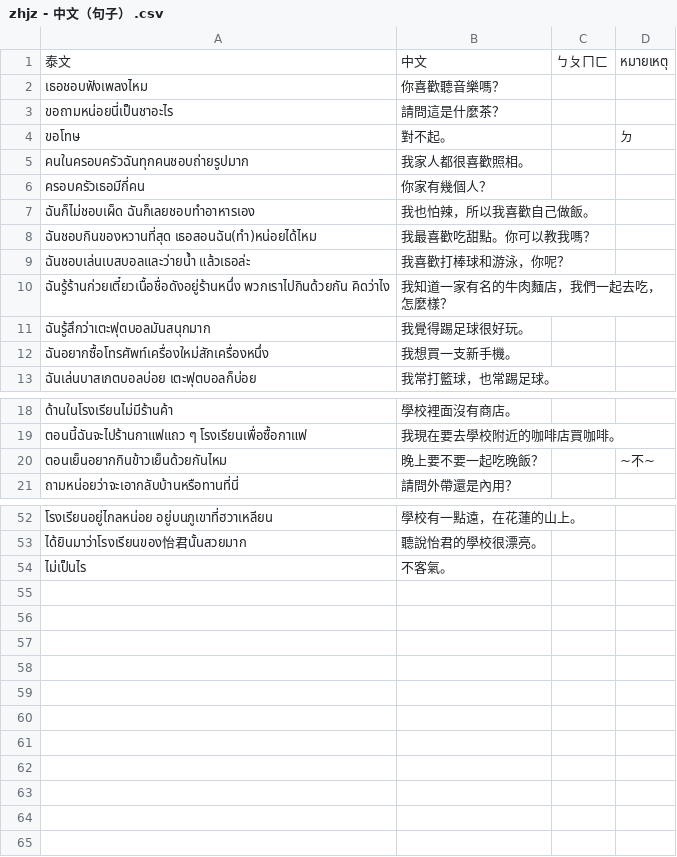
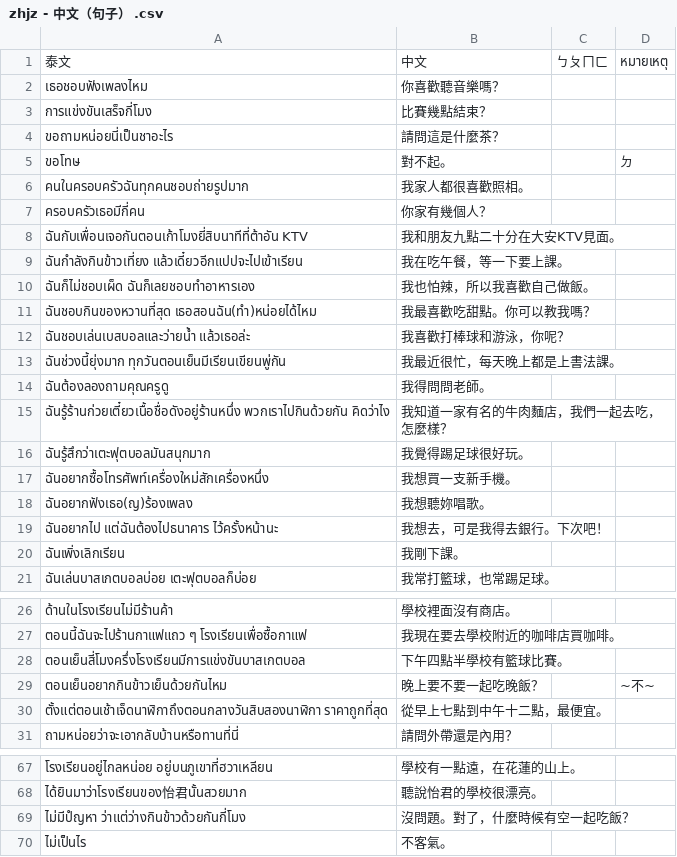
Before and after one commit to ponlawat-w/anki-collection, a CSV file: zhjz - 中文（句子） .csv, drawn as a sheet; only a part is shown, gaps mark what is left out; the diff covers the shown part only.

```diff
--- a/zhjz - 中文（句子） .csv
+++ b/zhjz - 中文（句子） .csv
@@ -2,2 +2,3 @@
 " เธอชอบฟังเพลงไหม",你喜歡聽音樂嗎？,,
+การแข่งขันเสร็จกี่โมง,比賽幾點結束？,,
 ขอถามหน่อยนี่เป็นชาอะไร,請問這是什麼茶？,,
@@ -6,2 +7,4 @@
 ครอบครัวเธอมีกี่คน,你家有幾個人？,,
+ฉันกับเพื่อนเจอกันตอนเก้าโมงยี่สิบนาทีที่ต้าอัน KTV,我和朋友九點二十分在大安KTV見面。,,
+ฉันกำลังกินข้าวเที่ยง แล้วเดี๋ยวอีกแปปจะไปเข้าเรียน,我在吃午餐，等一下要上課。,,
 ฉันก็ไม่ชอบเผ็ด ฉันก็เลยชอบทำอาหารเอง,我也怕辣，所以我喜歡自己做飯。,,
@@ -9,2 +12,4 @@
 ฉันชอบเล่นเบสบอลและว่ายน้ำ แล้วเธอล่ะ,我喜歡打棒球和游泳，你呢？,,
+ฉันช่วงนี้ยุ่งมาก ทุกวันตอนเย็นมีเรียนเขียนพู่กัน,我最近很忙，每天晚上都是上書法課。,,
+ฉันต้องลองถามคุณครูดู,我得問問老師。,,
 ฉันรู้ร้านก่วยเตี๋ยวเนื้อชื่อดังอยู่ร้านหนึ่ง พวกเราไปกินด้วยกัน คิดว่าไง,我知道一家有名的牛肉麵店，我們一起去吃，怎麼樣？,,
@@ -12,2 +17,5 @@
 ฉันอยากซื้อโทรศัพท์เครื่องใหม่สักเครื่องหนึ่ง,我想買一支新手機。,,
+ฉันอยากฟังเธอ(ญ)ร้องเพลง,我想聽妳唱歌。,,
+ฉันอยากไป แต่ฉันต้องไปธนาคาร ไว้ครั้งหน้านะ,我想去，可是我得去銀行。下次吧！,,
+ฉันเพิ่งเลิกเรียน,我剛下課。,,
 ฉันเล่นบาสเกตบอลบ่อย เตะฟุตบอลก็บ่อย,我常打籃球，也常踢足球。,,
@@ -19,3 +27,5 @@
 ตอนนี้ฉันจะไปร้านกาแฟแถว ๆ โรงเรียนเพื่อซื้อกาแฟ,我現在要去學校附近的咖啡店買咖啡。,,
+ตอนเย็นสี่โมงครึ่งโรงเรียนมีการแข่งขันบาสเกตบอล,下午四點半學校有籃球比賽。,,
 ตอนเย็นอยากกินข้าวเย็นด้วยกันไหม,晚上要不要一起吃晚飯？,,~不~
+ตั้งแต่ตอนเช้าเจ็ดนาฬิกาถึงตอนกลางวันสิบสองนาฬิกา ราคาถูกที่สุด,從早上七點到中午十二點，最便宜。,,
 ถามหน่อยว่าจะเอากลับบ้านหรือทานที่นี่,請問外帶還是內用？,,
@@ -53,2 +68,3 @@
 ได้ยินมาว่าโรงเรียนของ怡君นั้นสวยมาก,聽說怡君的學校很漂亮。,,
+ไม่มีปํญหา ว่าแต่ว่างกินข้าวด้วยกันกี่โมง,沒問題。對了，什麼時候有空一起吃飯？,,
 ไม่เป็นไร,不客氣。,,
```
Also changed, not shown: 5 added rows elsewhere in this file, frph - Français (phrases).csv, frth - Français.csv, 3 other files.
